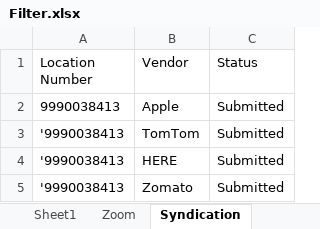
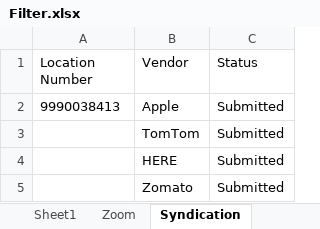
Before and after one commit to DAC-Projects/DACAutomation, an Excel workbook: data/Filter.xlsx, sheet Syndication, drawn as a sheet; values as stored, in another font and other column widths than the file's, no borders; the diff names each change by its address in the sheet, - before the commit and + after, or states it on an @@ line.

```diff
--- a/data/Filter.xlsx (sheet Syndication)
+++ b/data/Filter.xlsx (sheet Syndication)
-A3:A5 (Location Number): '9990038413
+A3:A5 (Location Number): (empty)
```
Also changed, not shown: sheet Duplicate_Management, sheet Syndication DTCManual, other sheet tabs, 3 other files.
